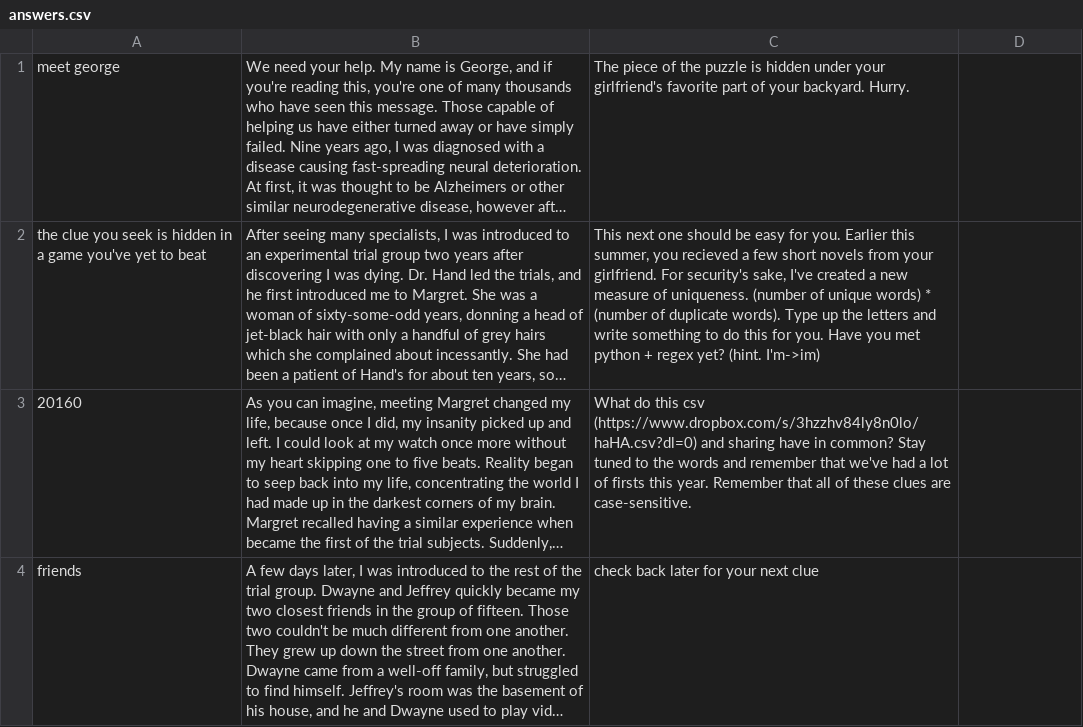
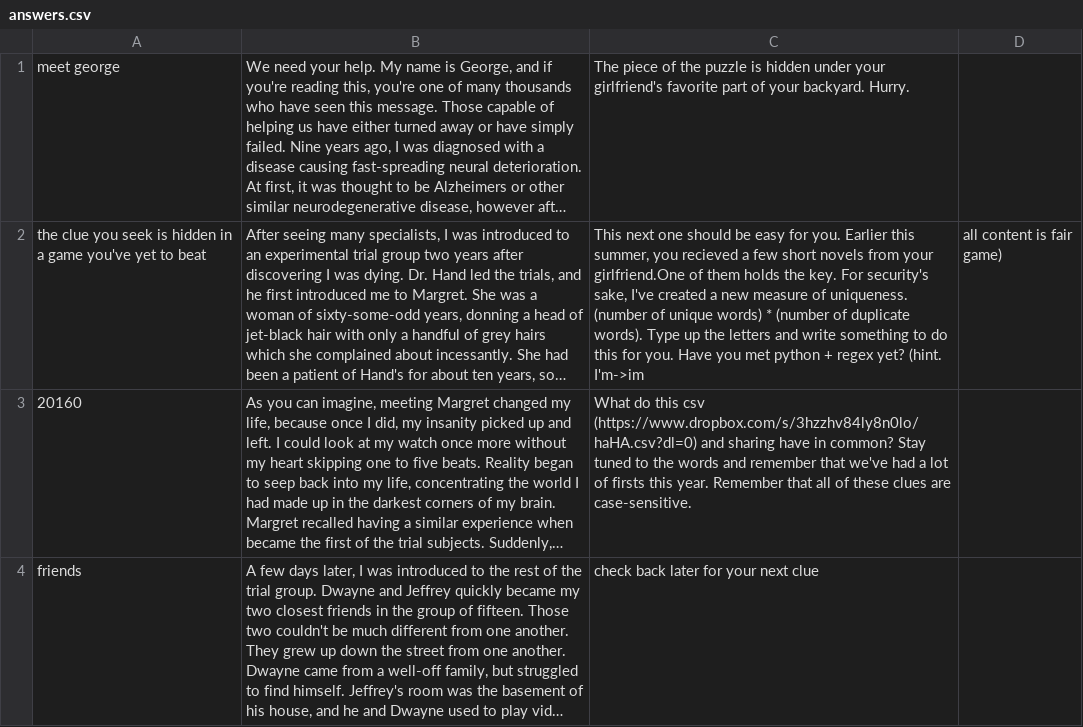
Before and after one commit to eurbs/ntbdth_web, a CSV file: app/answers.csv, drawn as a sheet; long unchanged cells end in …; the diff names each change by its address in the sheet, - before the commit and + after, or states it on an @@ line.

Commit message:
messed up previous clue. updating

```diff
--- a/app/answers.csv
+++ b/app/answers.csv
-C2: …from your girlfriend. For security's sake, I've created a new measure of uniqueness. (number of unique words) * (number of duplicate words). Type up the letters and write something to do this for you. Have you met python + regex yet? (hint. I'm->im)
+C2: …from your girlfriend.One of them holds the key. For security's sake, I've created a new measure of uniqueness. (number of unique words) * (number of duplicate words). Type up the letters and write something to do this for you. Have you met python + regex yet? (hint. I'm->im
-D2: (empty)
+D2: all content is fair game)
```
